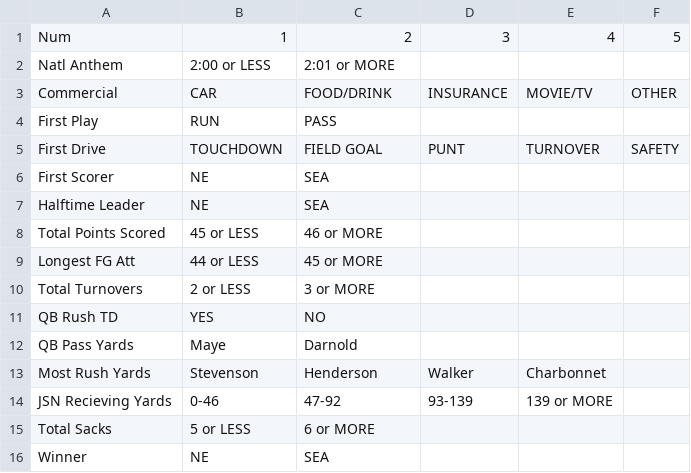
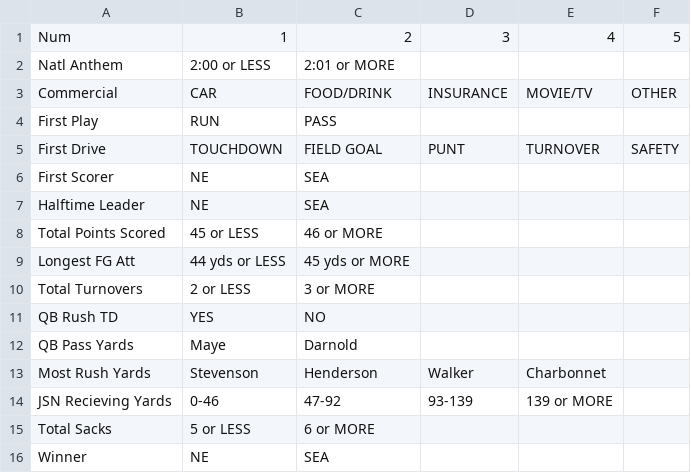
Before and after one commit to CosmoD0G/superbowl, a CSV file: answerMap.csv, drawn as a sheet.

```diff
--- a/answerMap.csv
+++ b/answerMap.csv
@@ -8,3 +8,3 @@ Halftime Leader, NE, SEA
 Total Points Scored, 45 or LESS, 46 or MORE
-Longest FG Att, 44 or LESS, 45 or MORE
+Longest FG Att, 44 yds or LESS, 45 yds or MORE
 Total Turnovers, 2 or LESS, 3 or MORE
```
Also changed, not shown: props.csv, 3 other files.
